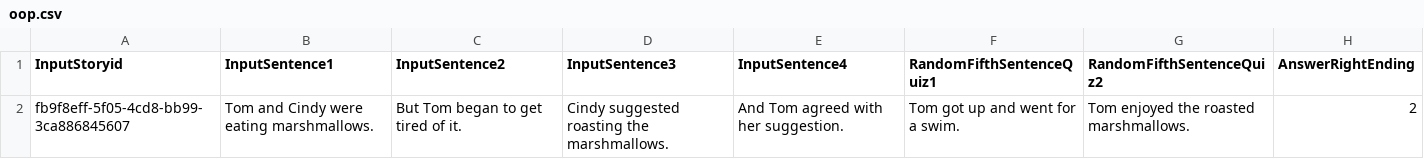
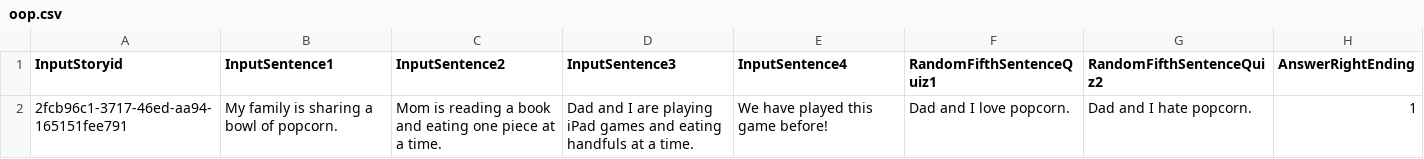
Before and after one commit to DK09876/narrative_chains, a CSV file: oop.csv, drawn as a sheet.

```diff
--- a/oop.csv
+++ b/oop.csv
@@ -1,2 +1,2 @@
 InputStoryid,InputSentence1,InputSentence2,InputSentence3,InputSentence4,RandomFifthSentenceQuiz1,RandomFifthSentenceQuiz2,AnswerRightEnding
-fb9f8eff-5f05-4cd8-bb99-3ca886845607,Tom and Cindy were eating marshmallows.,But Tom began to get tired of it.,Cindy suggested roasting the marshmallows.,And Tom agreed with her suggestion.,Tom got up and went for a swim.,Tom enjoyed the roasted marshmallows.,2
+2fcb96c1-3717-46ed-aa94-165151fee791,My family is sharing a bowl of popcorn.,Mom is reading a book and eating one piece at a time.,Dad and I are playing iPad games and eating handfuls at a time.,We have played this game before!,Dad and I love popcorn.,Dad and I hate popcorn.,1
```
Also changed, not shown: 2 other files.
